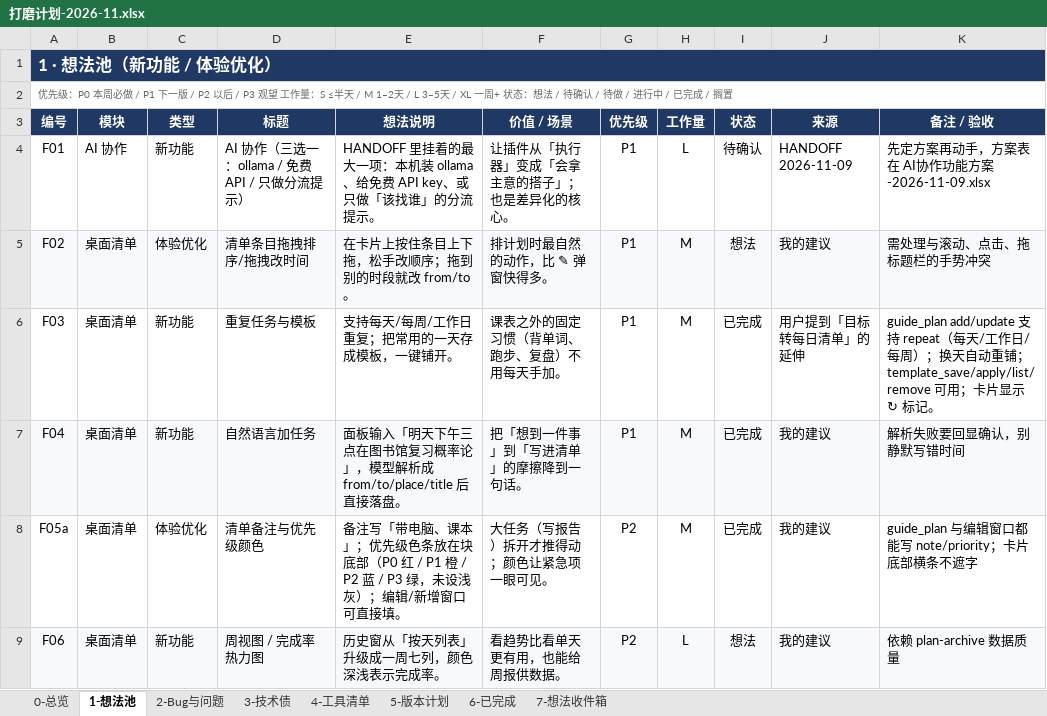
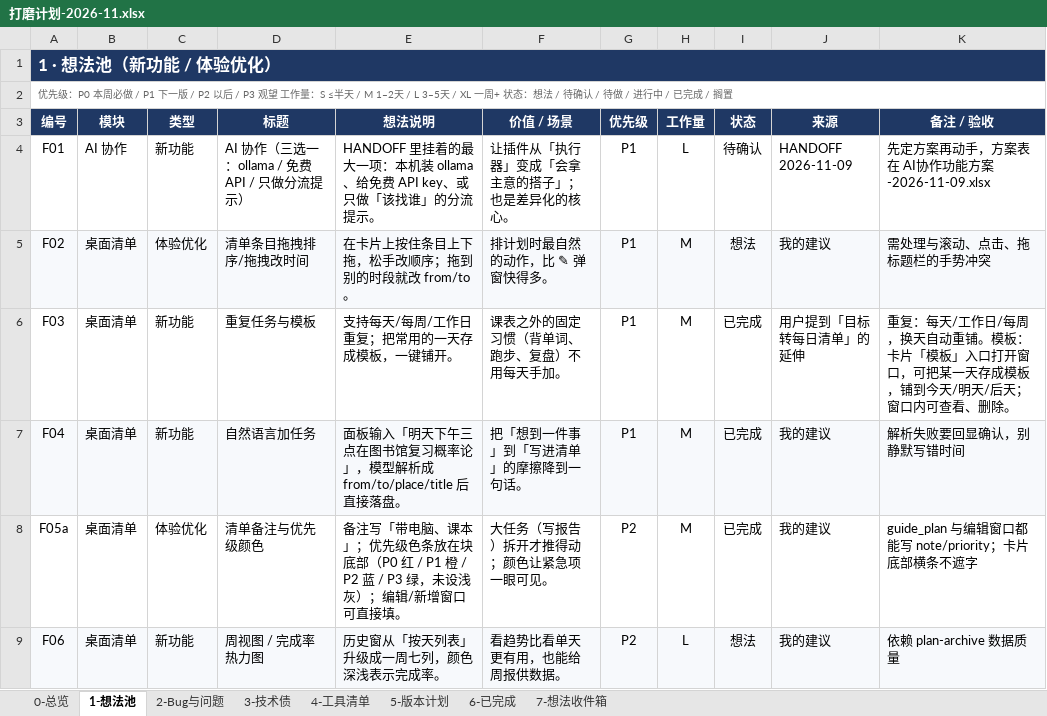
Before and after one commit to fahsq72lan/dsh-guide-tutor, an Excel workbook: planning/打磨计划-2026-11.xlsx, sheet 1-想法池, drawn as a sheet; only a part is shown; values as stored, in another font and other column widths than the file's, no borders; conditional formats and table styles not drawn; the diff names each change by its address in the sheet, - before the commit and + after, or states it on an @@ line.

Commit message:
feat(plan): 清单模板独立窗口，支持铺到明天/后天（F03 续）

```diff
--- a/planning/打磨计划-2026-11.xlsx (sheet 1-想法池)
+++ b/planning/打磨计划-2026-11.xlsx (sheet 1-想法池)
-K6 (备注 / 验收): guide_plan add/update 支持 repeat（每天/工作日/每周）；换天自动重铺；template_save/apply/list/remove 可用；卡片显示 ↻ 标记。
+K6 (备注 / 验收): 重复：每天/工作日/每周，换天自动重铺。模板：卡片「模板」入口打开窗口，可把某一天存成模板，铺到今天/明天/后天；窗口内可查看、删除。
```
Also changed, not shown: sheet 6-已完成, 打磨计划-2026-11.xlsx, 5 other files.
